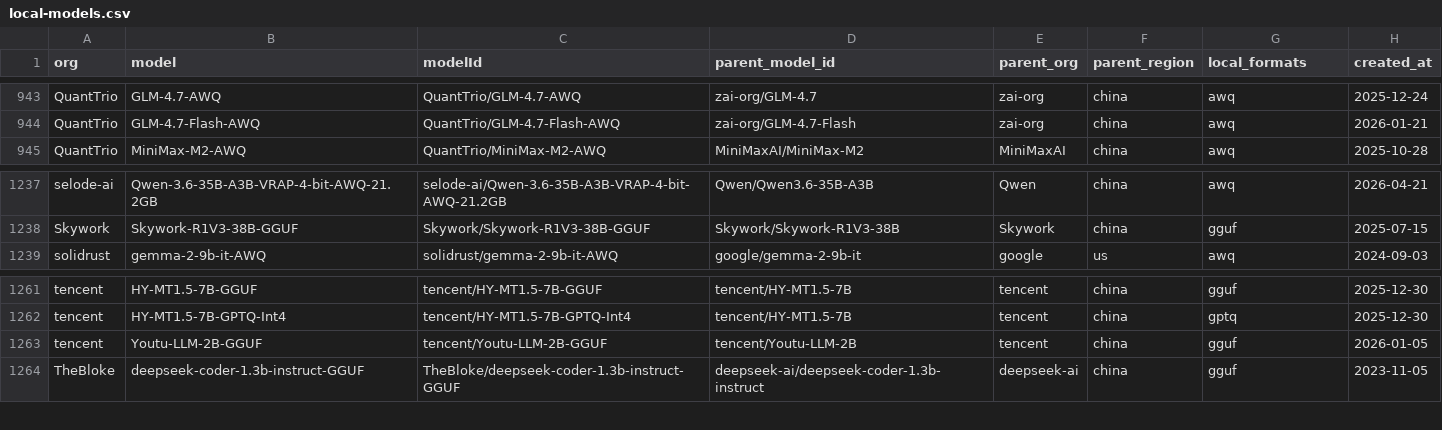
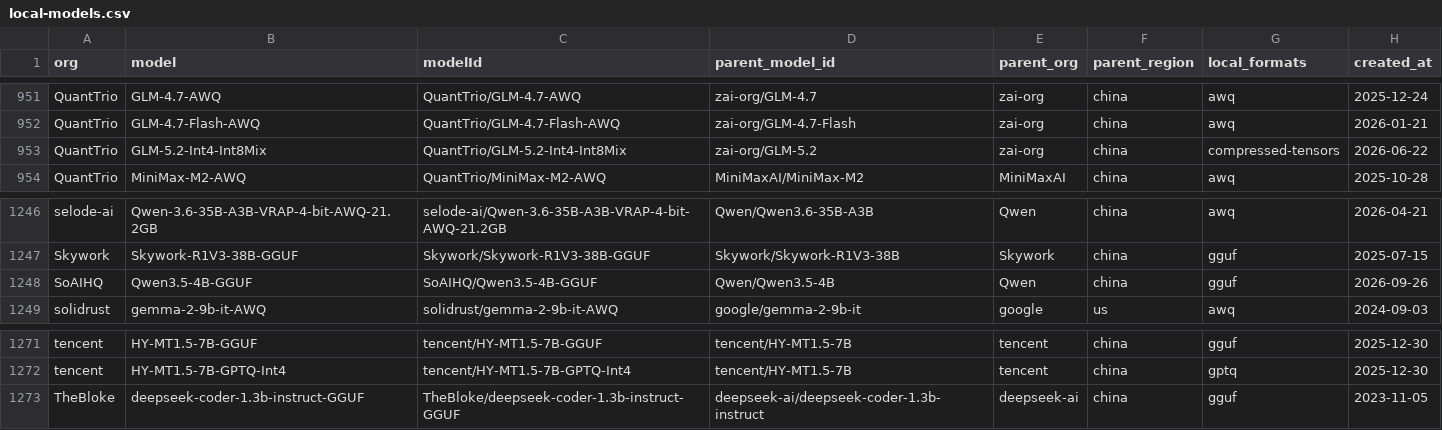
Before and after one commit to Interconnects-AI/tracked-models, a CSV file: local-models.csv, drawn as a sheet; only a part is shown, gaps mark what is left out; removed rows and columns are numbered as before the commit, all else as after; the diff covers the shown part only; the diff names each change by its address in the sheet, - before the commit and + after, or states it on an @@ line.

```diff
--- a/local-models.csv
+++ b/local-models.csv
+row 953: QuantTrio | GLM-5.2-Int4-Int8Mix | QuantTrio/GLM-5.2-Int4-Int8Mix | zai-org/GLM-5.2 | zai-org | china | compressed-tensors | 2026-06-22
+row 1248: SoAIHQ | Qwen3.5-4B-GGUF | SoAIHQ/Qwen3.5-4B-GGUF | Qwen/Qwen3.5-4B | Qwen | china | gguf | 2026-09-26
-row 1263: tencent | Youtu-LLM-2B-GGUF | tencent/Youtu-LLM-2B-GGUF | tencent/Youtu-LLM-2B | tencent | china | gguf | 2026-01-05
```
Also changed, not shown: 8 added rows elsewhere in this file.
